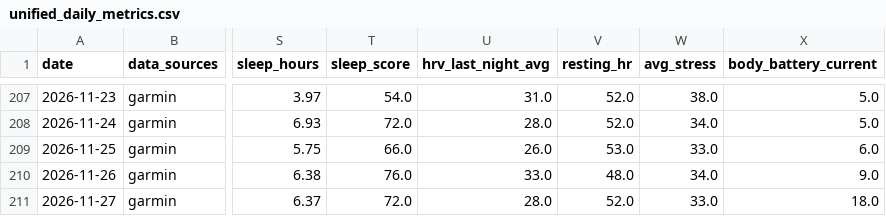
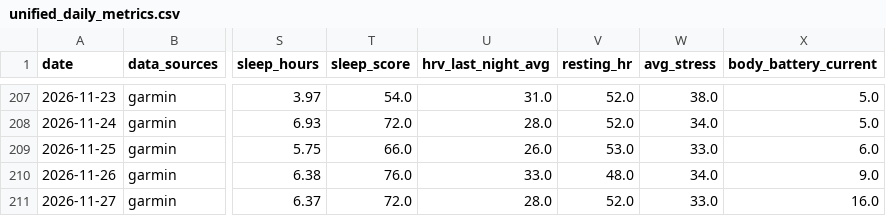
Before and after one commit to aroven850306-bit/fitness-data-sync, a CSV file: unified_daily_metrics.csv, drawn as a sheet; only a part is shown, gaps mark what is left out; the diff names each change by its address in the sheet, - before the commit and + after, or states it on an @@ line.

```diff
--- a/unified_daily_metrics.csv
+++ b/unified_daily_metrics.csv
-X211 (body_battery_current): 18.0
+X211 (body_battery_current): 16.0
```
Also changed, not shown: garmin_health.csv, strava_activities.csv, 2 other files.
